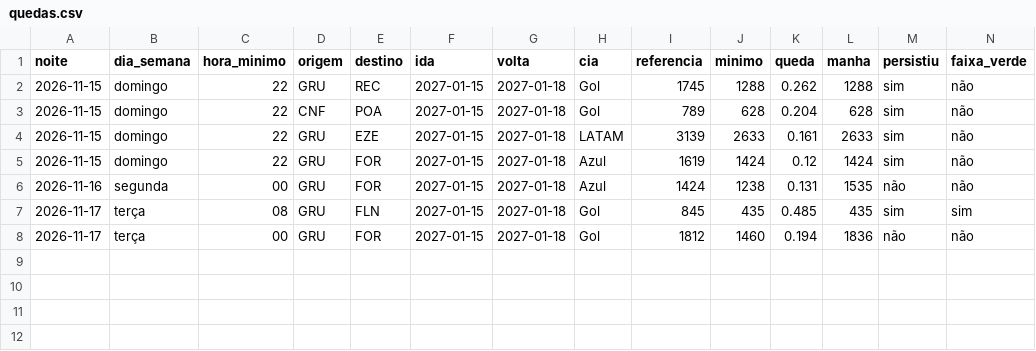
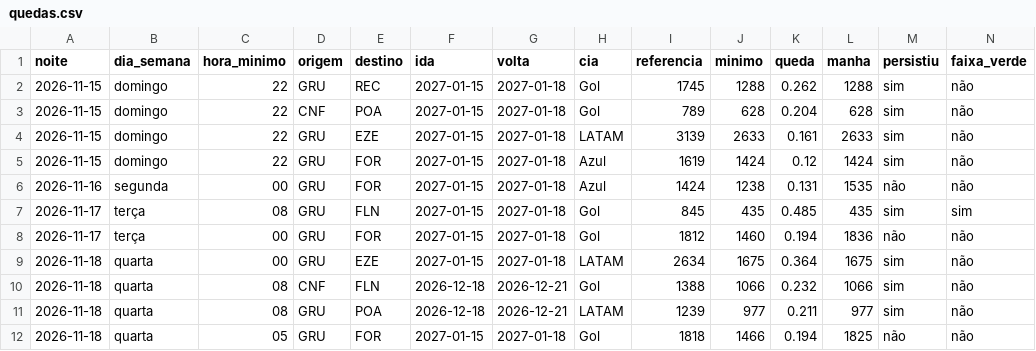
Before and after one commit to fernandogxdesouza-collab/radar-passagens, a CSV file: dados/quedas.csv, drawn as a sheet.

```diff
--- a/dados/quedas.csv
+++ b/dados/quedas.csv
@@ -8 +8,5 @@ noite,dia_semana,hora_minimo,origem,destino,ida,volta,cia,referencia,minimo,qued
 2026-11-17,terça,00,GRU,FOR,2027-01-15,2027-01-18,Gol,1812,1460,0.194,1836,não,não
+2026-11-18,quarta,00,GRU,EZE,2027-01-15,2027-01-18,LATAM,2634,1675,0.364,1675,sim,não
+2026-11-18,quarta,08,CNF,FLN,2026-12-18,2026-12-21,Gol,1388,1066,0.232,1066,sim,não
+2026-11-18,quarta,08,GRU,POA,2026-12-18,2026-12-21,LATAM,1239,977,0.211,977,sim,não
+2026-11-18,quarta,05,GRU,FOR,2027-01-15,2027-01-18,Gol,1818,1466,0.194,1825,não,não
```
Also changed, not shown: dados/vigilia.csv, 2 other files.
